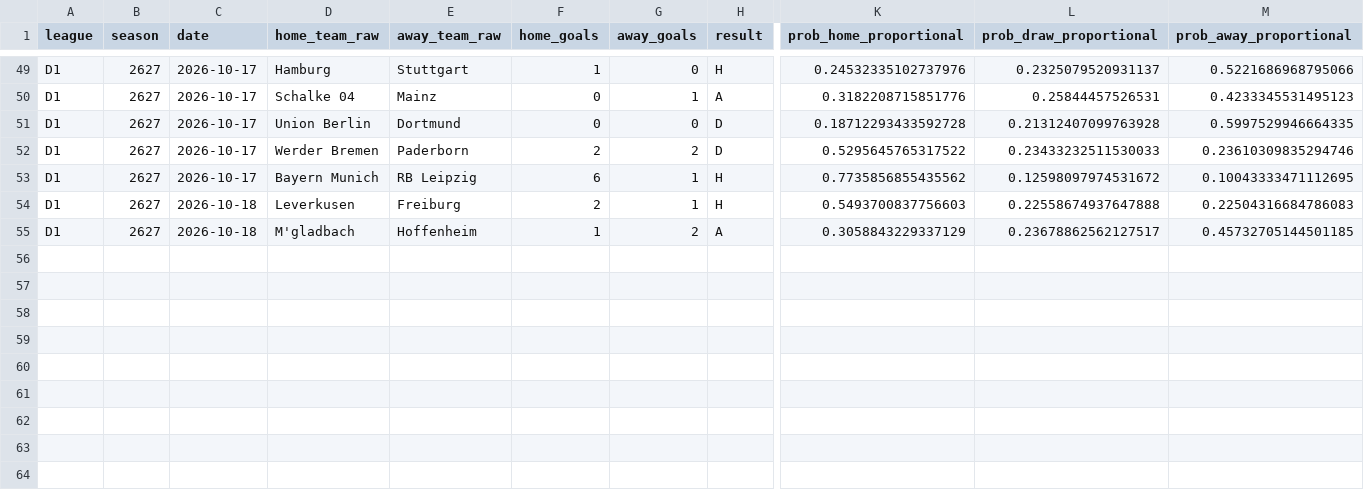
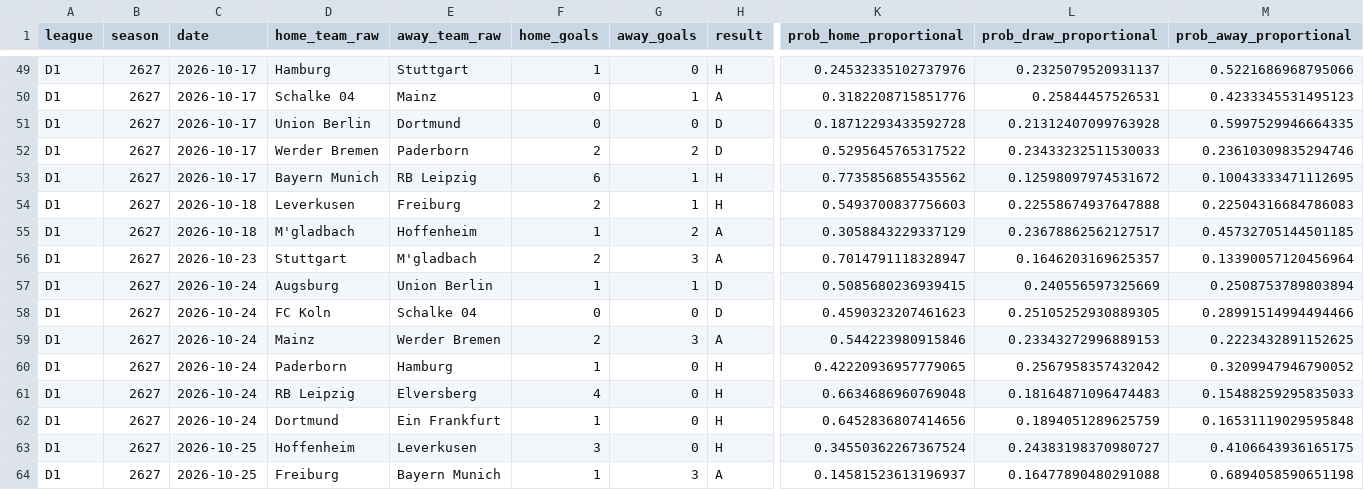
Before and after one commit to therealsammy/fpl, a CSV file: data/odds/football_data/D1/2627.csv, drawn as a sheet; only a part is shown, gaps mark what is left out; rows hold the shown columns only; the diff names each change by its address in the sheet, - before the commit and + after, or states it on an @@ line.

```diff
--- a/data/odds/football_data/D1/2627.csv
+++ b/data/odds/football_data/D1/2627.csv
+row 56: D1 | 2627 | 2026-10-23 | Stuttgart | M'gladbach | 2 | 3 | A | 0.7014791118328947 | 0.1646203169625357 | 0.13390057120456964
+row 57: D1 | 2627 | 2026-10-24 | Augsburg | Union Berlin | 1 | 1 | D | 0.5085680236939415 | 0.240556597325669 | 0.2508753789803894
+row 58: D1 | 2627 | 2026-10-24 | FC Koln | Schalke 04 | 0 | 0 | D | 0.4590323207461623 | 0.25105252930889305 | 0.28991514994494466
+row 59: D1 | 2627 | 2026-10-24 | Mainz | Werder Bremen | 2 | 3 | A | 0.544223980915846 | 0.23343272996889153 | 0.2223432891152625
+row 60: D1 | 2627 | 2026-10-24 | Paderborn | Hamburg | 1 | 0 | H | 0.42220936957779065 | 0.2567958357432042 | 0.3209947946790052
+row 61: D1 | 2627 | 2026-10-24 | RB Leipzig | Elversberg | 4 | 0 | H | 0.6634686960769048 | 0.18164871096474483 | 0.15488259295835033
+row 62: D1 | 2627 | 2026-10-24 | Dortmund | Ein Frankfurt | 1 | 0 | H | 0.6452836807414656 | 0.1894051289625759 | 0.16531119029595848
+row 63: D1 | 2627 | 2026-10-25 | Hoffenheim | Leverkusen | 3 | 0 | H | 0.34550362267367524 | 0.24383198370980727 | 0.4106643936165175
+row 64: D1 | 2627 | 2026-10-25 | Freiburg | Bayern Munich | 1 | 3 | A | 0.14581523613196937 | 0.16477890480291088 | 0.6894058590651198
```
Also changed, not shown: data/odds/football_data/E0/2627.csv, data/odds/football_data/E1/2627.csv, 4 other files.
